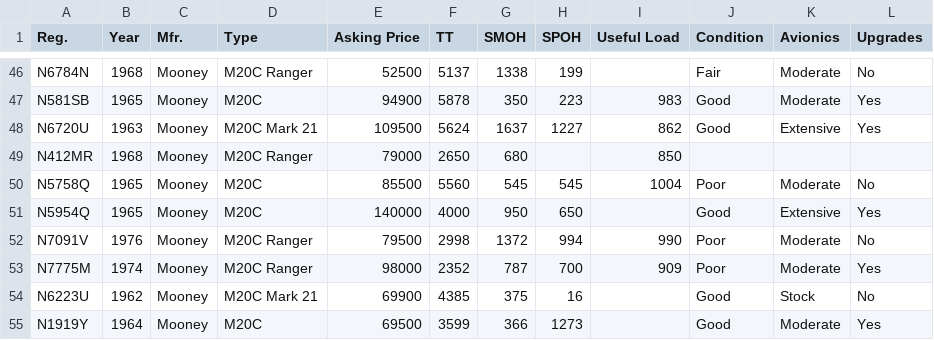
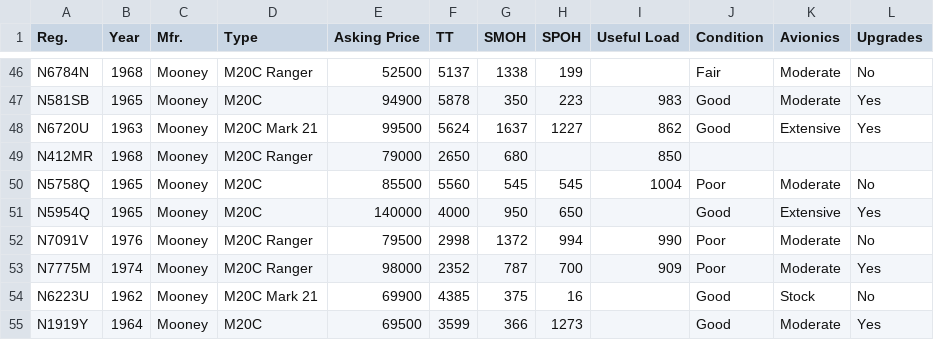
Before and after one commit to SkyPirate17/atlas, a CSV file: data/classifieds/Mooney M20C.csv, drawn as a sheet; only a part is shown, gaps mark what is left out.

```diff
--- a/data/classifieds/Mooney M20C.csv
+++ b/data/classifieds/Mooney M20C.csv
@@ -47,3 +47,3 @@ N6784N,1968,Mooney,M20C Ranger,52500,5137,1338,199,,Fair,Moderate,No
 N581SB,1965,Mooney,M20C,94900,5878,350,223,983,Good,Moderate,Yes
-N6720U,1963,Mooney,M20C Mark 21,109500,5624,1637,1227,862,Good,Extensive,Yes
+N6720U,1963,Mooney,M20C Mark 21,99500,5624,1637,1227,862,Good,Extensive,Yes
 N412MR,1968,Mooney,M20C Ranger,79000,2650,680,,850,,,
```
Also changed, not shown: data/classifieds/Cessna 182P-R Skylane.csv, data/classifieds/ERCO Ercoupe 415.csv, 12 other files.
